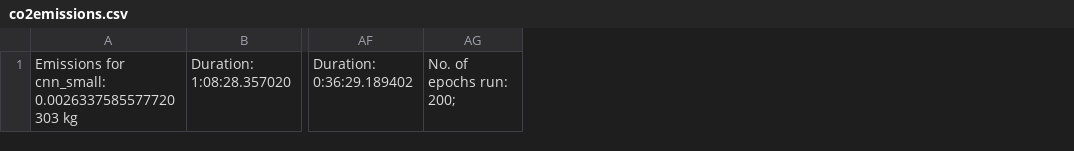
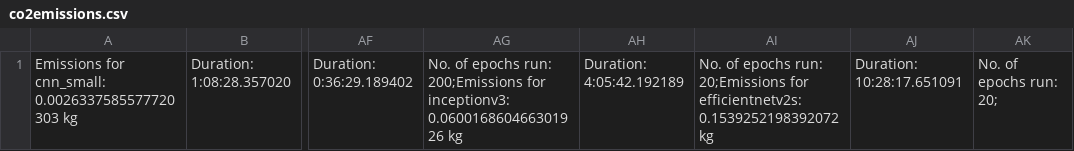
Before and after one commit to KiriKoppelgaard/Classifying-Breast-Cancer-from-Mammograms-Using-CNNs-and-Transfer-Learning, a CSV file: output/co2emissions.csv, drawn as a sheet; only a part is shown, gaps mark what is left out; removed rows and columns are numbered as before the commit, all else as after; the diff names each change by its address in the sheet, - before the commit and + after, or states it on an @@ line.

```diff
--- a/output/co2emissions.csv
+++ b/output/co2emissions.csv
-column AG, row 1: No. of epochs run: 200;
+column AG, row 1: No. of epochs run: 200;Emissions for inceptionv3: 0.060016860466301926 kg
+column AH, row 1: Duration: 4:05:42.192189
+column AI, row 1: No. of epochs run: 20;Emissions for efficientnetv2s: 0.1539252198392072 kg
+column AJ, row 1: Duration: 10:28:17.651091
+column AK, row 1: No. of epochs run: 20;
```
Also changed, not shown: emissions.csv, output/inceptionv3/inceptionv3_clsf_report.csv, 17 other files.
